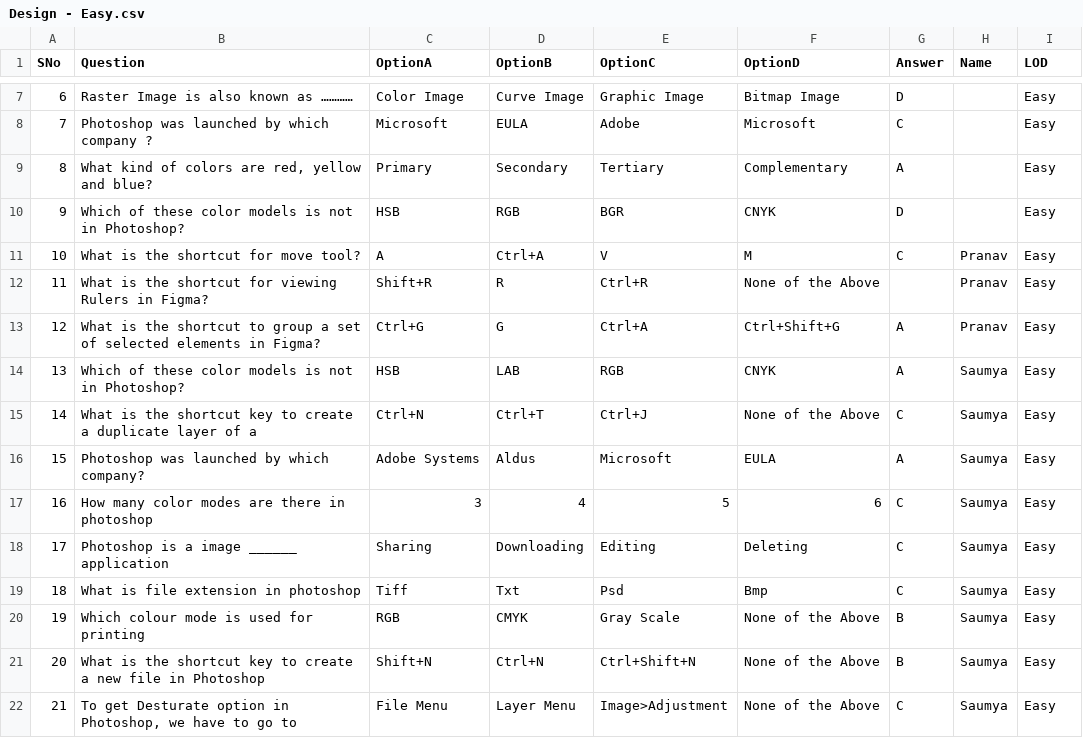
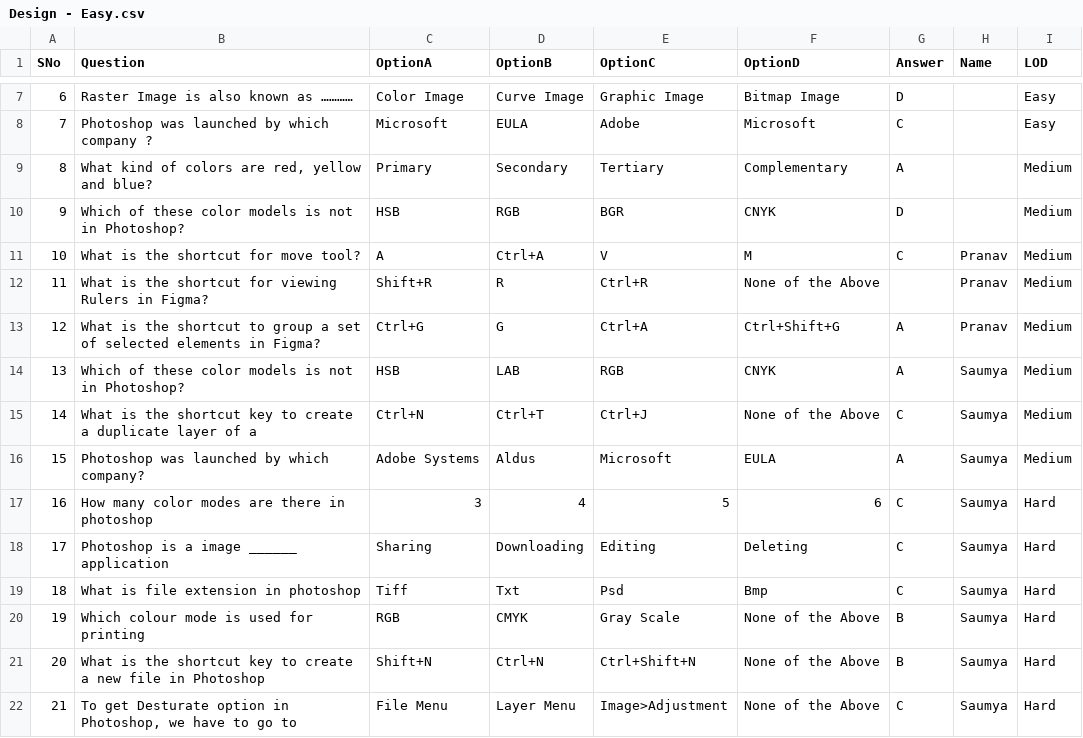
Before and after one commit to eshan1925/Recruitment-Admin-Portal-2022, a CSV file: public/uploads/Design - Easy.csv, drawn as a sheet; only a part is shown, gaps mark what is left out.

```diff
--- a/public/uploads/Design - Easy.csv
+++ b/public/uploads/Design - Easy.csv
@@ -8,15 +8,15 @@ SNo,Question,OptionA,OptionB,OptionC,OptionD,Answer,Name,LOD
 7,Photoshop was launched by which company ?,Microsoft,EULA,Adobe,Microsoft,C,,Easy
-8,"What kind of colors are red, yellow and blue?",Primary,Secondary,Tertiary,Complementary,A,,Easy
-9,Which of these color models is not in Photoshop? ,HSB,RGB,BGR,CNYK,D,,Easy
-10,What is the shortcut for move tool?,A,Ctrl+A,V,M ,C,Pranav,Easy
-11,What is the shortcut for viewing Rulers in Figma?,Shift+R,R,Ctrl+R,None of the Above,,Pranav,Easy
-12,What is the shortcut to group a set of selected elements in Figma?,Ctrl+G,G,Ctrl+A,Ctrl+Shift+G,A,Pranav,Easy
-13,Which of these color models is not in Photoshop?,HSB,LAB,RGB,CNYK,A,Saumya,Easy
-14,What is the shortcut key to create a duplicate layer of a ,Ctrl+N,Ctrl+T,Ctrl+J,None of the Above,C,Saumya,Easy
-15,Photoshop was launched by which company?,Adobe Systems,Aldus,Microsoft,EULA,A,Saumya,Easy
-16,How many color modes are there in photoshop,3,4,5,6,C,Saumya,Easy
-17,Photoshop is a image ______ application,Sharing,Downloading,Editing,Deleting,C,Saumya,Easy
-18,What is file extension in photoshop,Tiff,Txt,Psd,Bmp,C,Saumya,Easy
-19,Which colour mode is used for printing,RGB,CMYK,Gray Scale,None of the Above,B,Saumya,Easy
-20,What is the shortcut key to create a new file in Photoshop,Shift+N,Ctrl+N,Ctrl+Shift+N,None of the Above,B,Saumya,Easy
-21,"To get Desturate option in Photoshop, we have to go to",File Menu,Layer Menu,Image>Adjustment,None of the Above,C,Saumya,Easy
+8,"What kind of colors are red, yellow and blue?",Primary,Secondary,Tertiary,Complementary,A,,Medium
+9,Which of these color models is not in Photoshop? ,HSB,RGB,BGR,CNYK,D,,Medium
+10,What is the shortcut for move tool?,A,Ctrl+A,V,M ,C,Pranav,Medium
+11,What is the shortcut for viewing Rulers in Figma?,Shift+R,R,Ctrl+R,None of the Above,,Pranav,Medium
+12,What is the shortcut to group a set of selected elements in Figma?,Ctrl+G,G,Ctrl+A,Ctrl+Shift+G,A,Pranav,Medium
+13,Which of these color models is not in Photoshop?,HSB,LAB,RGB,CNYK,A,Saumya,Medium
+14,What is the shortcut key to create a duplicate layer of a ,Ctrl+N,Ctrl+T,Ctrl+J,None of the Above,C,Saumya,Medium
+15,Photoshop was launched by which company?,Adobe Systems,Aldus,Microsoft,EULA,A,Saumya,Medium
+16,How many color modes are there in photoshop,3,4,5,6,C,Saumya,Hard
+17,Photoshop is a image ______ application,Sharing,Downloading,Editing,Deleting,C,Saumya,Hard
+18,What is file extension in photoshop,Tiff,Txt,Psd,Bmp,C,Saumya,Hard
+19,Which colour mode is used for printing,RGB,CMYK,Gray Scale,None of the Above,B,Saumya,Hard
+20,What is the shortcut key to create a new file in Photoshop,Shift+N,Ctrl+N,Ctrl+Shift+N,None of the Above,B,Saumya,Hard
+21,"To get Desturate option in Photoshop, we have to go to",File Menu,Layer Menu,Image>Adjustment,None of the Above,C,Saumya,Hard
```
Also changed, not shown: public/uploads/Technical - Easy.csv, 3 other files.
